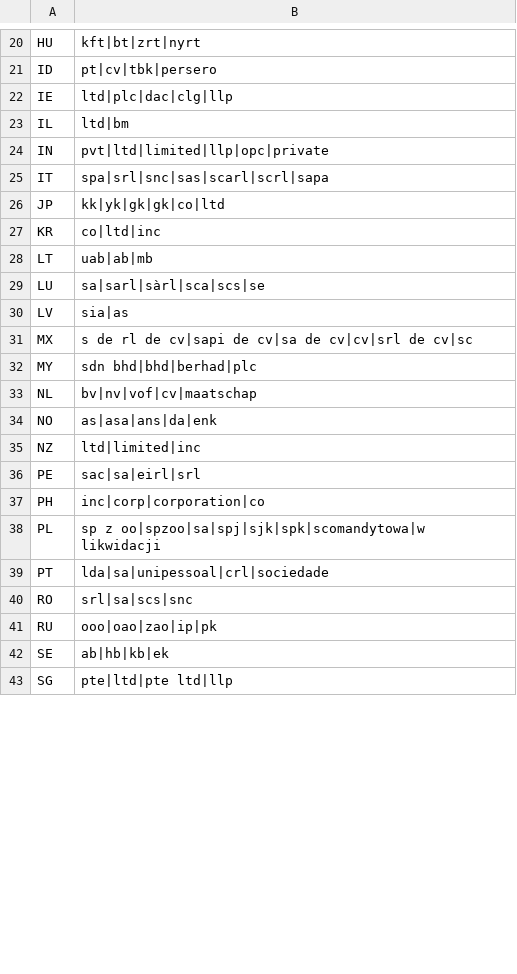
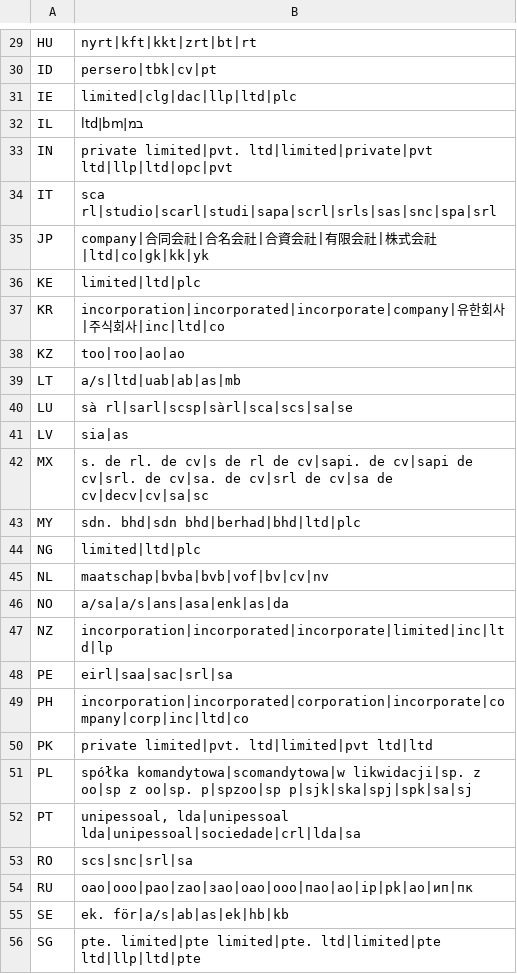
Before and after one commit to nazimkov/legalsuffix, a TSV file: src/legalsuffix/data/suffixes.tsv, drawn as a sheet; only a part is shown, gaps mark what is left out; addresses are those after the commit; the diff covers the shown part only; the diff names each change by its address in the sheet, - before the commit and + after, or states it on an @@ line.

```diff
--- a/src/legalsuffix/data/suffixes.tsv
+++ b/src/legalsuffix/data/suffixes.tsv
-B29: kft|bt|zrt|nyrt
+B29: nyrt|kft|kkt|zrt|bt|rt
-B30: pt|cv|tbk|persero
+B30: persero|tbk|cv|pt
-B31: ltd|plc|dac|clg|llp
+B31: limited|clg|dac|llp|ltd|plc
-B32: ltd|bm
+B32: ltd|bm|במ
-B33: pvt|ltd|limited|llp|opc|private
+B33: private limited|pvt. ltd|limited|private|pvt ltd|llp|ltd|opc|pvt
-B34: spa|srl|snc|sas|scarl|scrl|sapa
+B34: sca rl|studio|scarl|studi|sapa|scrl|srls|sas|snc|spa|srl
-B35: kk|yk|gk|gk|co|ltd
+B35: company|合同会社|合名会社|合資会社|有限会社|株式会社|ltd|co|gk|kk|yk
+row 36: KE | limited|ltd|plc
-B37: co|ltd|inc
+B37: incorporation|incorporated|incorporate|company|유한회사|주식회사|inc|ltd|co
+row 38: KZ | too|тоо|ao|ао
-B39: uab|ab|mb
+B39: a/s|ltd|uab|ab|as|mb
-B40: sa|sarl|sàrl|sca|scs|se
+B40: sà rl|sarl|scsp|sàrl|sca|scs|sa|se
-B42: s de rl de cv|sapi de cv|sa de cv|cv|srl de cv|sc
+B42: s. de rl. de cv|s de rl de cv|sapi. de cv|sapi de cv|srl. de cv|sa. de cv|srl de cv|sa de cv|decv|cv|sa|sc
-B43: sdn bhd|bhd|berhad|plc
+B43: sdn. bhd|sdn bhd|berhad|bhd|ltd|plc
+row 44: NG | limited|ltd|plc
-B45: bv|nv|vof|cv|maatschap
+B45: maatschap|bvba|bvb|vof|bv|cv|nv
-B46: as|asa|ans|da|enk
+B46: a/sa|a/s|ans|asa|enk|as|da
-B47: ltd|limited|inc
+B47: incorporation|incorporated|incorporate|limited|inc|ltd|lp
-B48: sac|sa|eirl|srl
+B48: eirl|saa|sac|srl|sa
-B49: inc|corp|corporation|co
+B49: incorporation|incorporated|corporation|incorporate|company|corp|inc|ltd|co
+row 50: PK | private limited|pvt. ltd|limited|pvt ltd|ltd
-B51: sp z oo|spzoo|sa|spj|sjk|spk|scomandytowa|w likwidacji
+B51: spółka komandytowa|scomandytowa|w likwidacji|sp. z oo|sp z oo|sp. p|spzoo|sp p|sjk|ska|spj|spk|sa|sj
-B52: lda|sa|unipessoal|crl|sociedade
+B52: unipessoal, lda|unipessoal lda|unipessoal|sociedade|crl|lda|sa
-B53: srl|sa|scs|snc
+B53: scs|snc|srl|sa
-B54: ooo|oao|zao|ip|pk
+B54: oao|ooo|pao|zao|зао|оао|ооо|пао|ao|ip|pk|ао|ип|пк
-B55: ab|hb|kb|ek
+B55: ek. för|a/s|ab|as|ek|hb|kb
-B56: pte|ltd|pte ltd|llp
+B56: pte. limited|pte limited|pte. ltd|limited|pte ltd|llp|ltd|pte
```
Also changed, not shown: 11 added rows and 27 edited cells elsewhere in this file, 1 other file.
